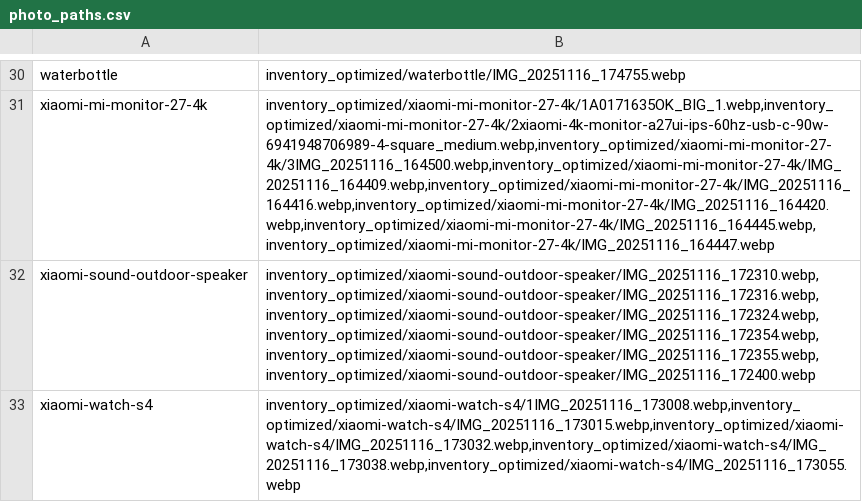
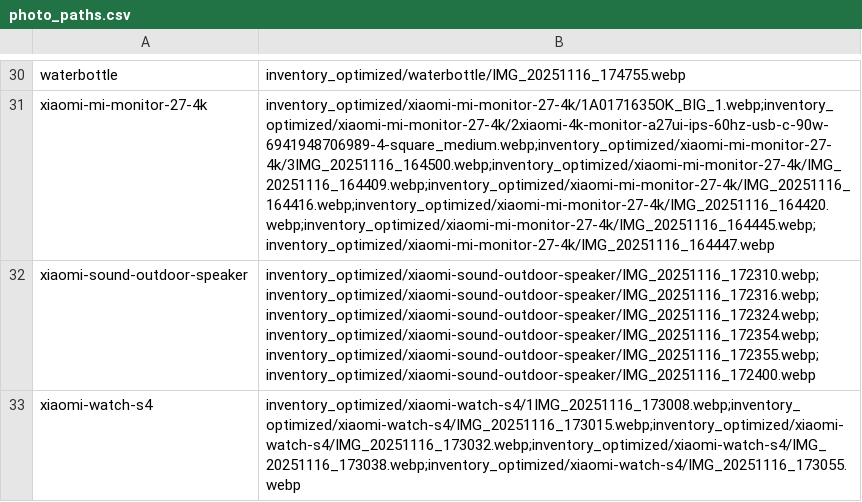
Before and after one commit to uguinard/espanol, a CSV file: onsale/photo_paths.csv, drawn as a sheet; only a part is shown, gaps mark what is left out; the diff covers the shown part only; the diff names each change by its address in the sheet, - before the commit and + after, or states it on an @@ line.

```diff
--- a/onsale/photo_paths.csv
+++ b/onsale/photo_paths.csv
-B31: inventory_optimized/xiaomi-mi-monitor-27-4k/1A0171635OK_BIG_1.webp,inventory_optimized/xiaomi-mi-monitor-27-4k/2xiaomi-4k-monitor-a27ui-ips-60hz-usb-c-90w-6941948706989-4-square_medium.webp,inventory_optimized/xiaomi-mi-monitor-27-4k/3IMG_20251116_164500.webp,inventory_optimized/xiaomi-mi-monitor-27-4k/IMG_20251116_164409.webp,inventory_optimized/xiaomi-mi-monitor-27-4k/IMG_20251116_164416.webp,inventory_optimized/xiaomi-mi-monitor-27-4k/IMG_20251116_164420.webp,inventory_optimized/xiaomi-mi-monitor-27-4k/IMG_20251116_164445.webp,inventory_optimized/xiaomi-mi-monitor-27-4k/IMG_20251116_164447.webp
+B31: inventory_optimized/xiaomi-mi-monitor-27-4k/1A0171635OK_BIG_1.webp;inventory_optimized/xiaomi-mi-monitor-27-4k/2xiaomi-4k-monitor-a27ui-ips-60hz-usb-c-90w-6941948706989-4-square_medium.webp;inventory_optimized/xiaomi-mi-monitor-27-4k/3IMG_20251116_164500.webp;inventory_optimized/xiaomi-mi-monitor-27-4k/IMG_20251116_164409.webp;inventory_optimized/xiaomi-mi-monitor-27-4k/IMG_20251116_164416.webp;inventory_optimized/xiaomi-mi-monitor-27-4k/IMG_20251116_164420.webp;inventory_optimized/xiaomi-mi-monitor-27-4k/IMG_20251116_164445.webp;inventory_optimized/xiaomi-mi-monitor-27-4k/IMG_20251116_164447.webp
-B32: inventory_optimized/xiaomi-sound-outdoor-speaker/IMG_20251116_172310.webp,inventory_optimized/xiaomi-sound-outdoor-speaker/IMG_20251116_172316.webp,inventory_optimized/xiaomi-sound-outdoor-speaker/IMG_20251116_172324.webp,inventory_optimized/xiaomi-sound-outdoor-speaker/IMG_20251116_172354.webp,inventory_optimized/xiaomi-sound-outdoor-speaker/IMG_20251116_172355.webp,inventory_optimized/xiaomi-sound-outdoor-speaker/IMG_20251116_172400.webp
+B32: inventory_optimized/xiaomi-sound-outdoor-speaker/IMG_20251116_172310.webp;inventory_optimized/xiaomi-sound-outdoor-speaker/IMG_20251116_172316.webp;inventory_optimized/xiaomi-sound-outdoor-speaker/IMG_20251116_172324.webp;inventory_optimized/xiaomi-sound-outdoor-speaker/IMG_20251116_172354.webp;inventory_optimized/xiaomi-sound-outdoor-speaker/IMG_20251116_172355.webp;inventory_optimized/xiaomi-sound-outdoor-speaker/IMG_20251116_172400.webp
-B33: inventory_optimized/xiaomi-watch-s4/1IMG_20251116_173008.webp,inventory_optimized/xiaomi-watch-s4/IMG_20251116_173015.webp,inventory_optimized/xiaomi-watch-s4/IMG_20251116_173032.webp,inventory_optimized/xiaomi-watch-s4/IMG_20251116_173038.webp,inventory_optimized/xiaomi-watch-s4/IMG_20251116_173055.webp
+B33: inventory_optimized/xiaomi-watch-s4/1IMG_20251116_173008.webp;inventory_optimized/xiaomi-watch-s4/IMG_20251116_173015.webp;inventory_optimized/xiaomi-watch-s4/IMG_20251116_173032.webp;inventory_optimized/xiaomi-watch-s4/IMG_20251116_173038.webp;inventory_optimized/xiaomi-watch-s4/IMG_20251116_173055.webp
```
Also changed, not shown: 24 edited cells elsewhere in this file, 1 other file.
